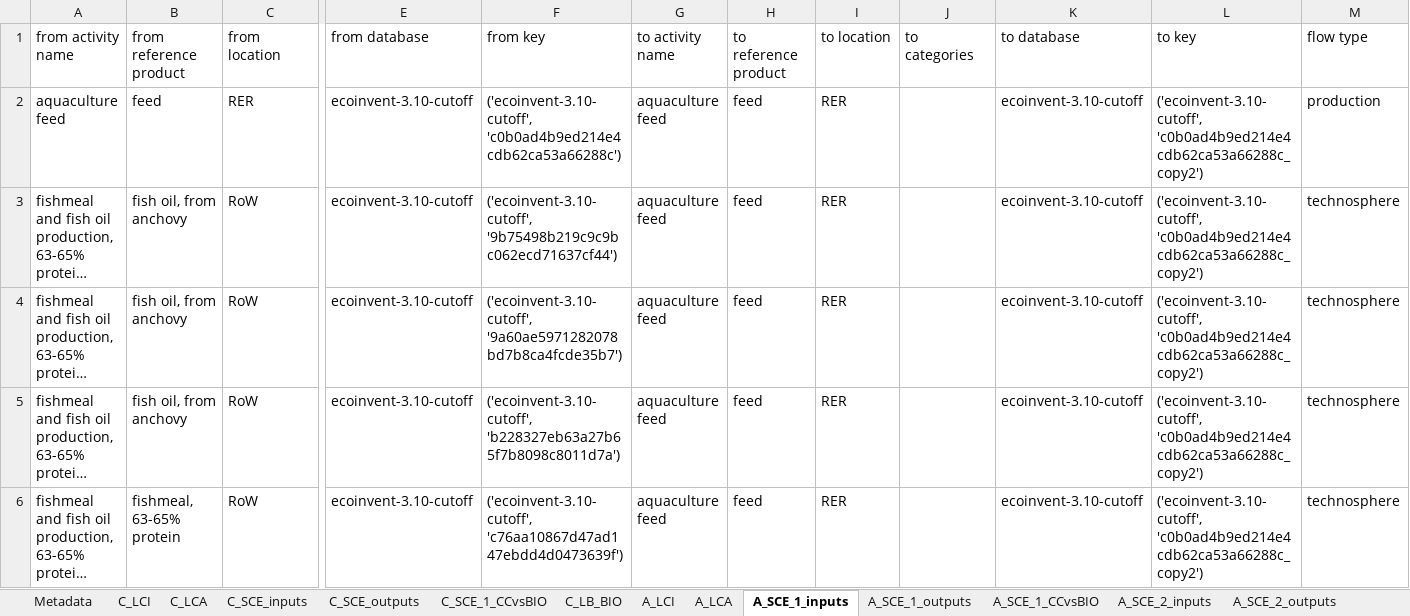
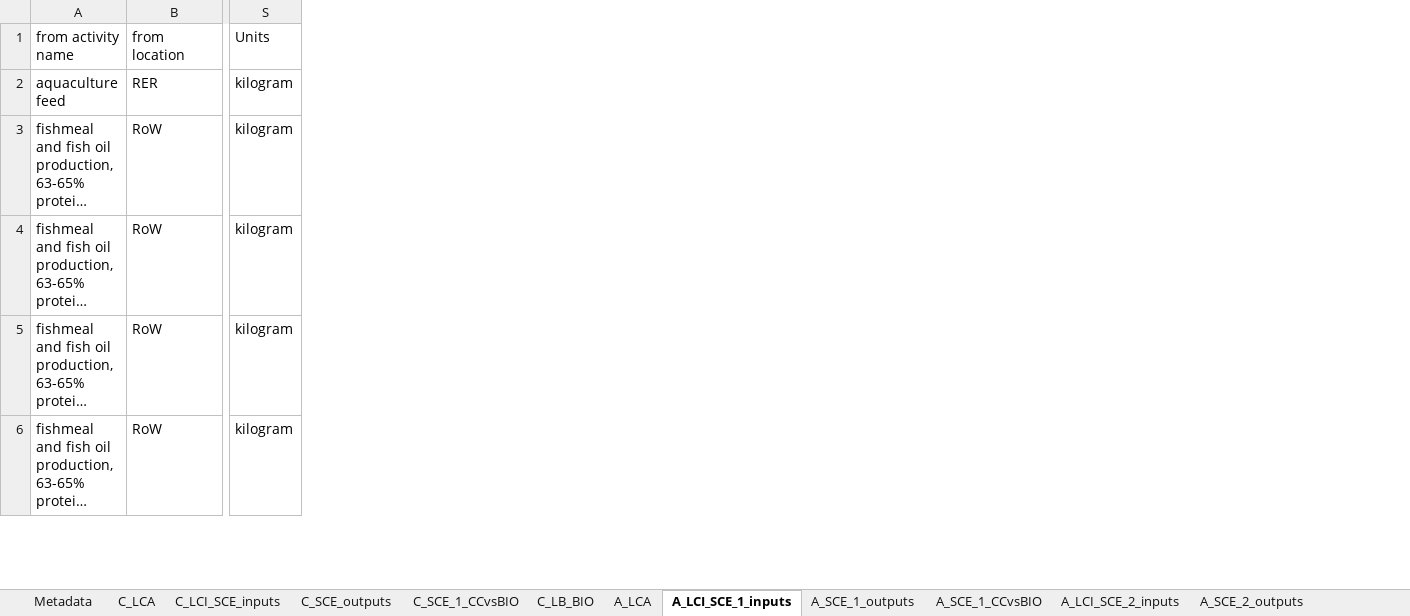
Before and after one commit to ecological-systems-design/biotrails_deliverable-3.6, an Excel workbook: Annex.xlsx, sheet A_LCI_SCE_1_inputs, drawn as a sheet; only a part is shown, gaps mark what is left out; long unchanged cells end in …; values as stored, in another font and other column widths than the file's, no borders; removed rows and columns are numbered as before the commit, all else as after; the diff covers the shown part only; the diff names each change by its address in the sheet, - before the commit and + after, or states it on an @@ line.

```diff
--- a/Annex.xlsx (sheet A_LCI_SCE_1_inputs)
+++ b/Annex.xlsx (sheet A_LCI_SCE_1_inputs)
-sheet tab: C_SCE_inputs
+sheet tab: C_LCI_SCE_inputs
-sheet tab: A_SCE_1_inputs
+sheet tab: A_LCI_SCE_1_inputs
-sheet tab: A_SCE_2_inputs
+sheet tab: A_LCI_SCE_2_inputs
-sheet tab: C_LCI
-sheet tab: A_LCI
-column B (from reference product), rows 2-6: feed | fish oil, from anchovy | fish oil, from anchovy | fish oil, from anchovy | fishmeal, 63-65% protein
-column E (from database), rows 2-6: all ecoinvent-3.10-cutoff
-column F (from key), rows 2-6: ('ecoinvent-3.10-cutoff', 'c0b0ad4b9ed214e4cdb62ca53a66288c') | ('ecoinvent-3.10-cutoff', '9b75498b219c9c9bc062ecd71637cf44') | ('ecoinvent-3.10-cutoff', '9a60ae5971282078bd7b8ca4fcde35b7') | ('ecoinvent-3.10-cutoff', 'b228327eb63a27b65f7b8098c8011d7a') | ('ecoinvent-3.10-cutoff', 'c76aa10867d47ad147ebdd4d0473639f')
-column G (to activity name), rows 2-6: all aquaculture feed
-column H (to reference product), rows 2-6: all feed
-column I (to location), rows 2-6: all RER
-column J (to categories), empty
-column K (to database), rows 2-6: all ecoinvent-3.10-cutoff
-column L (to key), rows 2-6: all ('ecoinvent-3.10-cutoff', 'c0b0ad4b9ed214e4cdb62ca53a66288c_copy2')
-column M (flow type), rows 2-6: production | technosphere | technosphere | technosphere | technosphere
+column S (Units), rows 2-6: all kilogram
```
Also changed, not shown: 5 removed rows elsewhere in this sheet, sheet A_LCA, sheet F_LCA_SCE_output, sheet G_LCA_SCE_outputs, sheet C_SCE_outputs, sheet C_LCI_SCE_inputs, sheet F_LCI_SCE_input, 18 more sheets, other sheet tabs, formulas that keep their value, hidden cells, charts or pictures.
